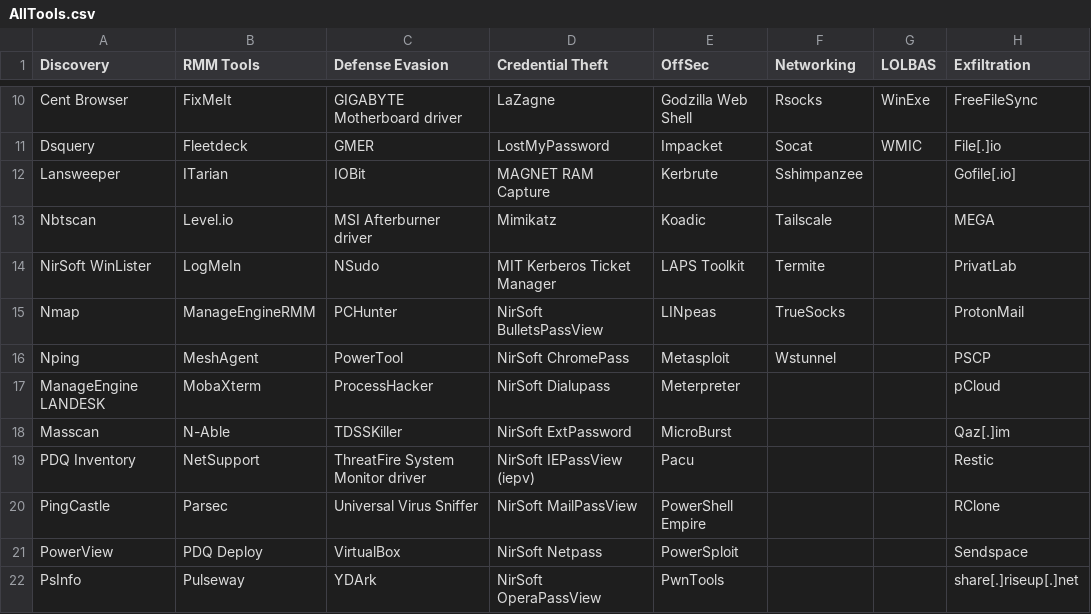
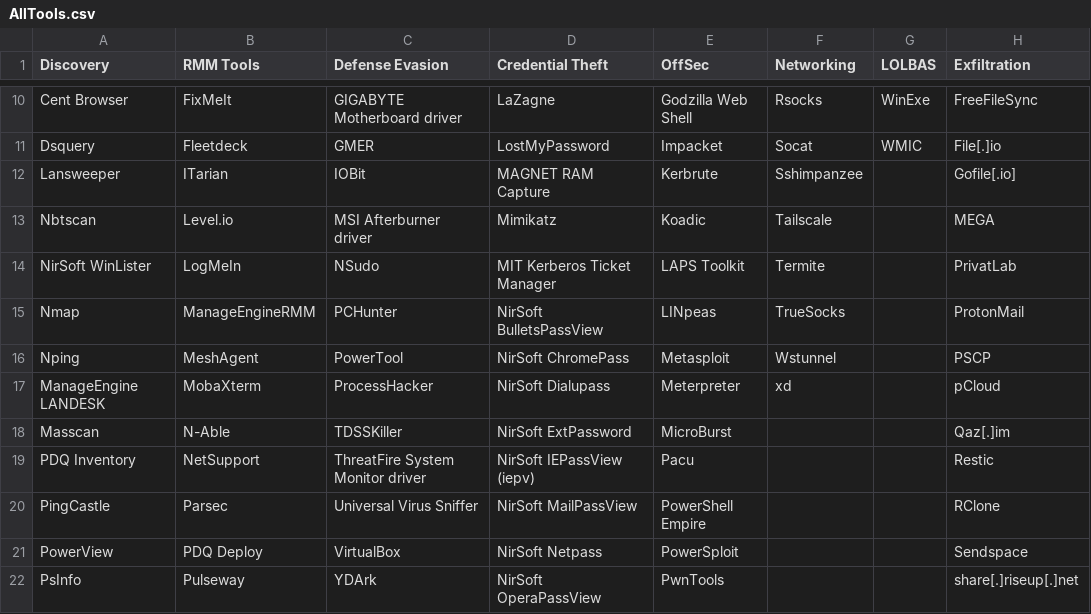
Before and after one commit to BushidoUK/Ransomware-Tool-Matrix, a CSV file: Tools/AllTools.csv, drawn as a sheet; only a part is shown, gaps mark what is left out.

Commit message:
Update Networking.md

```diff
--- a/Tools/AllTools.csv
+++ b/Tools/AllTools.csv
@@ -16,3 +16,3 @@ Nmap,ManageEngineRMM,PCHunter,NirSoft BulletsPassView,LINpeas,TrueSocks,,ProtonM
 Nping,MeshAgent,PowerTool,NirSoft ChromePass,Metasploit,Wstunnel,,PSCP
-ManageEngine LANDESK,MobaXterm,ProcessHacker,NirSoft Dialupass,Meterpreter,,,pCloud
+ManageEngine LANDESK,MobaXterm,ProcessHacker,NirSoft Dialupass,Meterpreter,xd,,pCloud
 Masscan,N-Able,TDSSKiller,NirSoft ExtPassword,MicroBurst,,,Qaz[.]im
```
Also changed, not shown: 2 other files.
